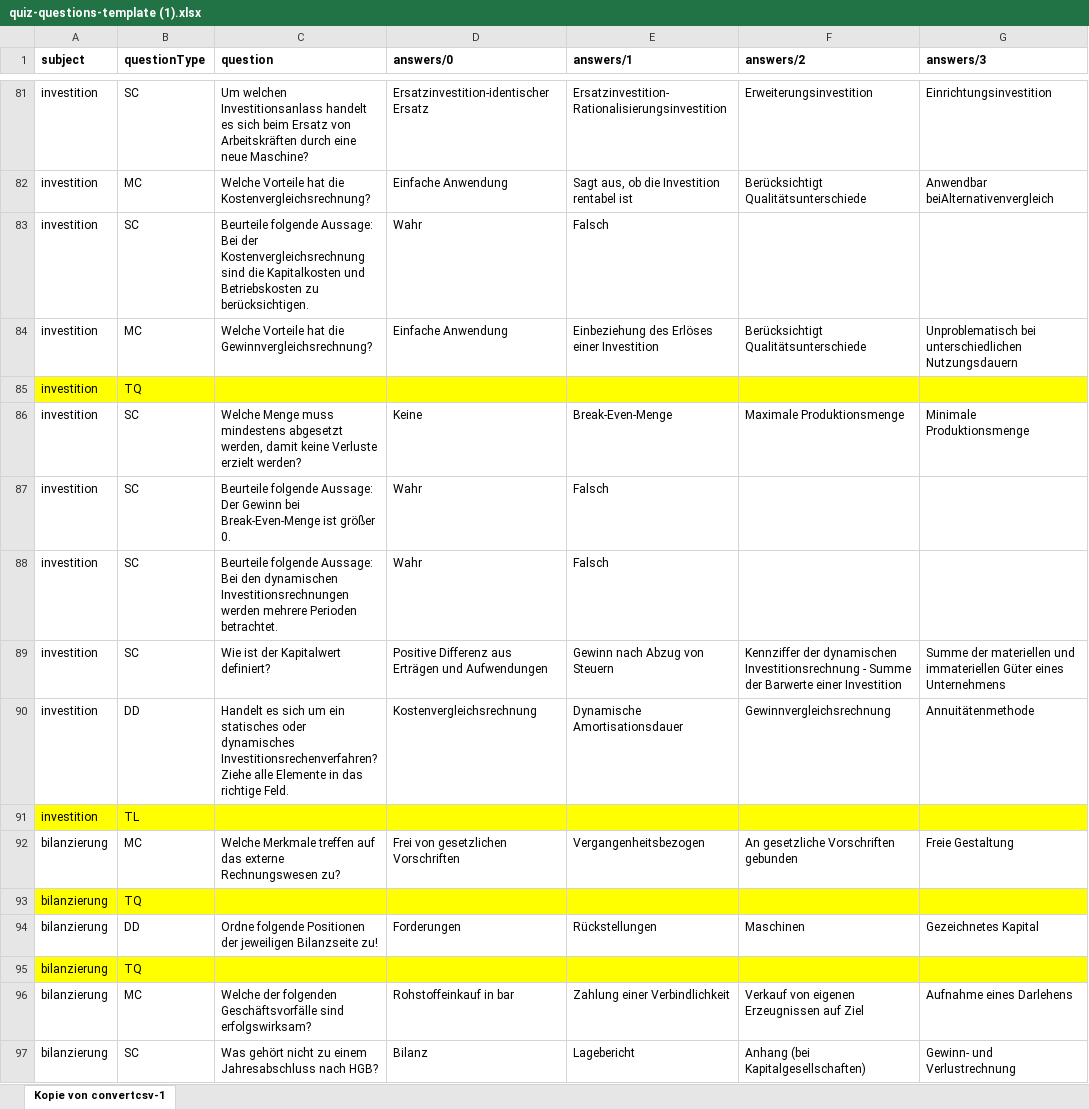
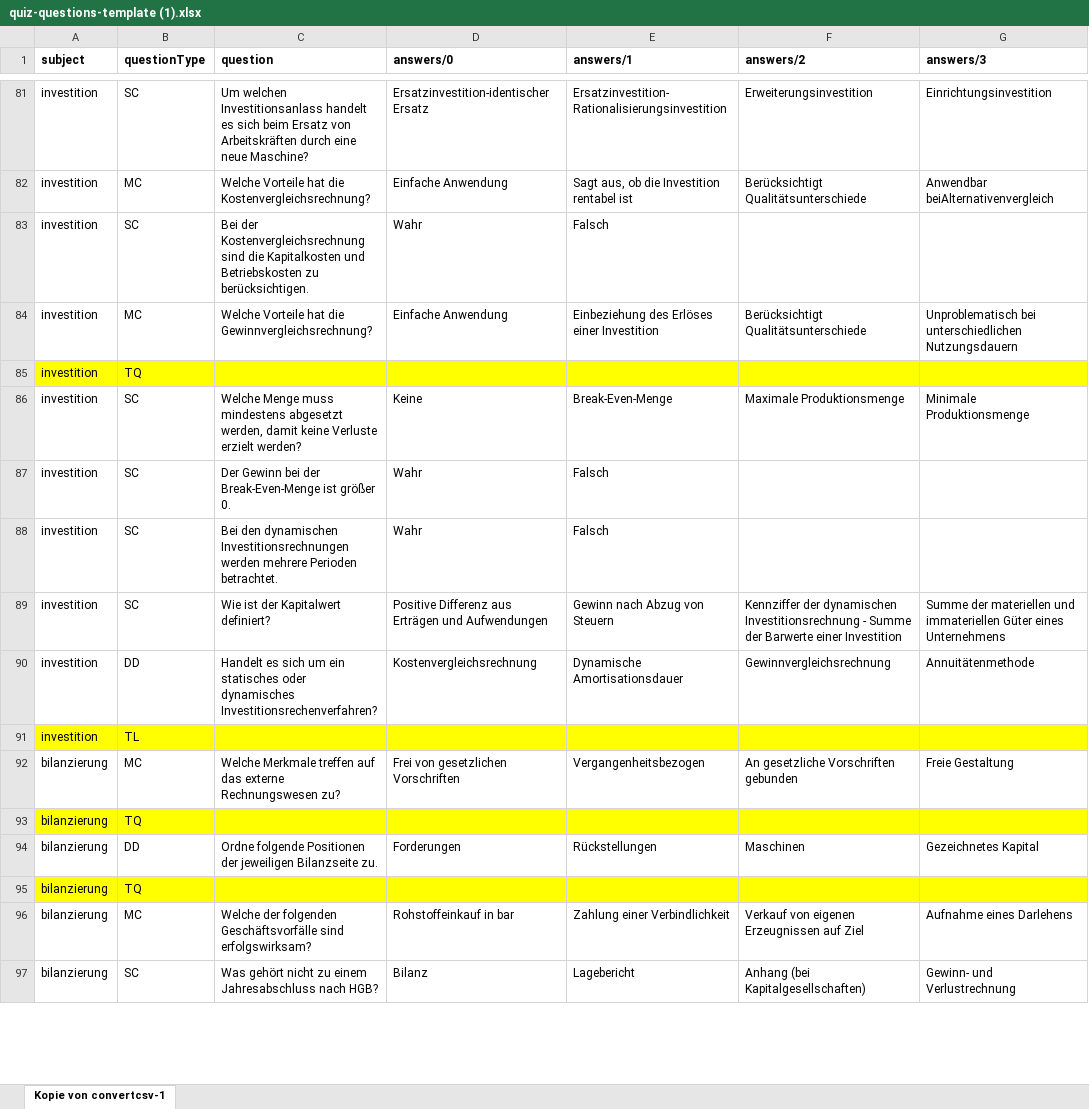
Before and after one commit to imbitdhbwma/digital-learning-imbit, an Excel workbook: brillianideas/brillianIDEAS/quiz/quiz-questions-template (1).xlsx, sheet Kopie von convertcsv-1, drawn as a sheet; only a part is shown, gaps mark what is left out; values as stored, in another font and other column widths than the file's, no borders; the diff covers the shown part only; the diff names each change by its address in the sheet, - before the commit and + after, or states it on an @@ line.

```diff
--- a/brillianideas/brillianIDEAS/quiz/quiz-questions-template (1).xlsx (sheet Kopie von convertcsv-1)
+++ b/brillianideas/brillianIDEAS/quiz/quiz-questions-template (1).xlsx (sheet Kopie von convertcsv-1)
-C83 (question): Beurteile folgende Aussage: Bei der…
+C83 (question): Bei der…
-C87 (question): Beurteile folgende Aussage: Der Gewinn bei Break-Even-Menge ist…
+C87 (question): Der Gewinn bei der Break-Even-Menge ist…
-C88 (question): Beurteile folgende Aussage: Bei den…
+C88 (question): Bei den…
-C90 (question): …dynamisches Investitionsrechenverfahren? Ziehe alle Elemente in das richtige Feld.
+C90 (question): …dynamisches Investitionsrechenverfahren?
-C94 (question): …jeweiligen Bilanzseite zu!
+C94 (question): …jeweiligen Bilanzseite zu.
```
Also changed, not shown: 1 removed row, 155 edited cells and cell formats elsewhere in this sheet, 5 other files.
